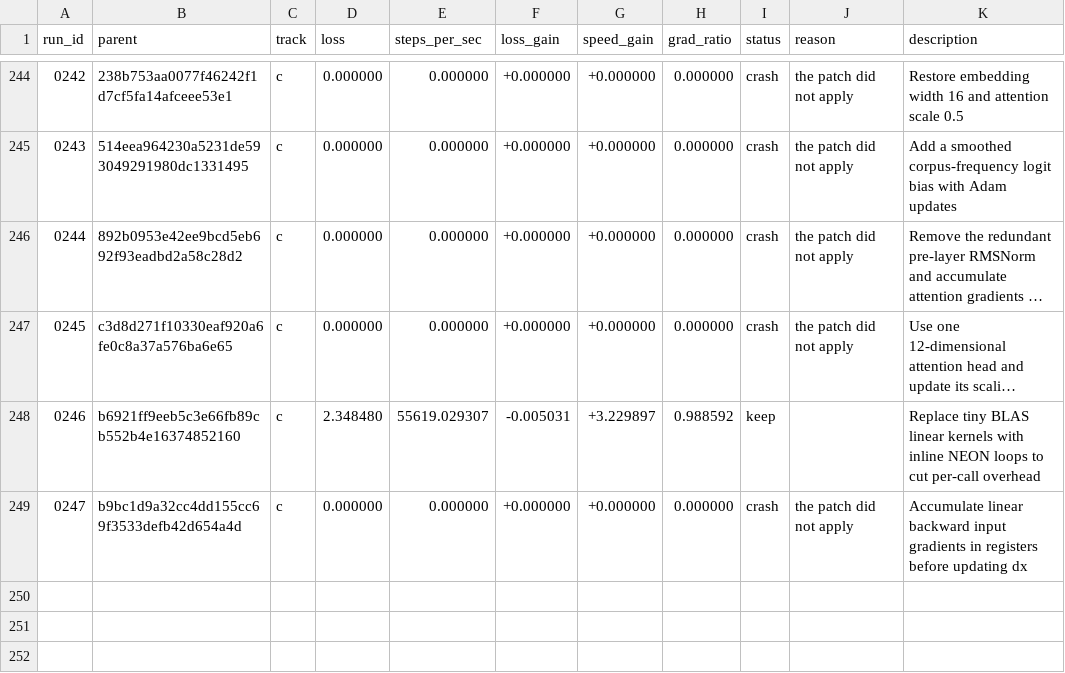
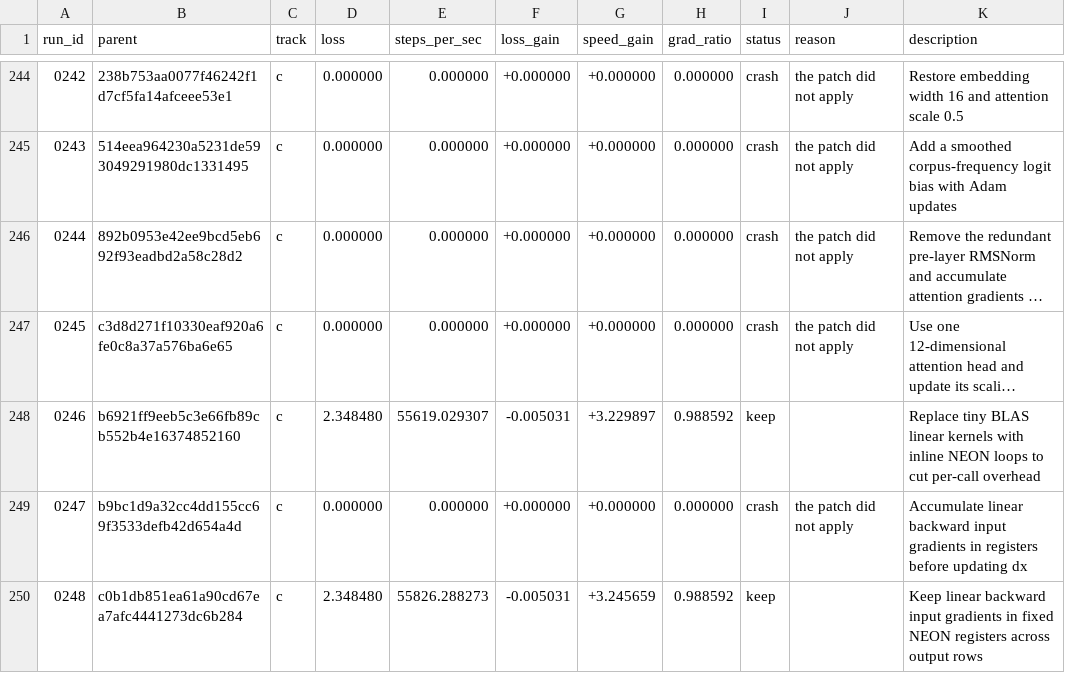
Before and after one commit to DenimPatel/learn-micro-gpt, a TSV file: autoresearch/results.tsv, drawn as a sheet; only a part is shown, gaps mark what is left out; long unchanged cells end in ….

Commit message:
research(c): keep 0248 -- Keep linear backward input gradients in fixed NEON registers across output rows
Experiment 0248 · keep · loss 2.3485 (-0.5% vs baseline 2.3367)
                   · speed 55826.3 steps/s (+324.6%, median of 3)

Hypothesis: Holding each linear input-gradient vector in fixed NEON registers across output rows should reduce repeated memory traffic by more than 10% without changing arithmetic order, though register pressure could limit the gain.

Measured: last-50-step windowed mean 2.3485 (first window 2.8856, +18.6%); steps/sec 55826.3 over 3 runs.
Gradient directional-derivative ratio 0.9886 (band 0.5-2.0, checked at two step sizes).

Verdict: kept: loss -0.5% and speed +324.6% against the session baseline, via speed_won.
Thresholds: loss_material=0.02 loss_tol=0.05 speed_material=0.1 speed_tol=0.05 min_improvement=0.1.

Record: autoresearch/runs/0248.json
Diff:   autoresearch/diffs/0248.patch
Model:  stealth/space-bunny-alpha (max)

```diff
--- a/autoresearch/results.tsv
+++ b/autoresearch/results.tsv
@@ -249 +249,2 @@ run_id	parent	track	loss	steps_per_sec	loss_gain	speed_gain	grad_ratio	status	re
 0247	b9bc1d9a32cc4dd155cc69f3533defb42d654a4d	c	0.000000	0.000000	+0.000000	+0.000000	0.000000	crash	the patch did not apply	Accumulate linear backward input gradients in registers before updating dx
+0248	c0b1db851ea61a90cd67ea7afc4441273dc6b284	c	2.348480	55826.288273	-0.005031	+3.245659	0.988592	keep		Keep linear backward input gradients in fixed NEON registers across output rows
```
Also changed, not shown: 5 other files.
